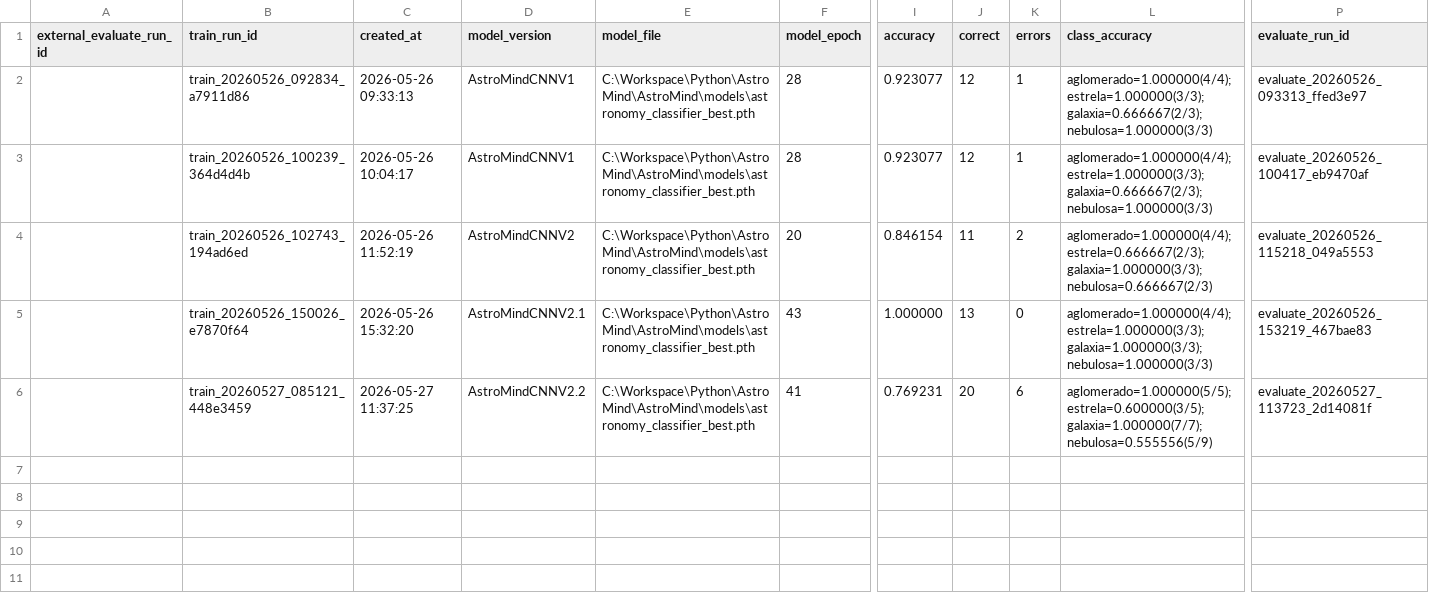
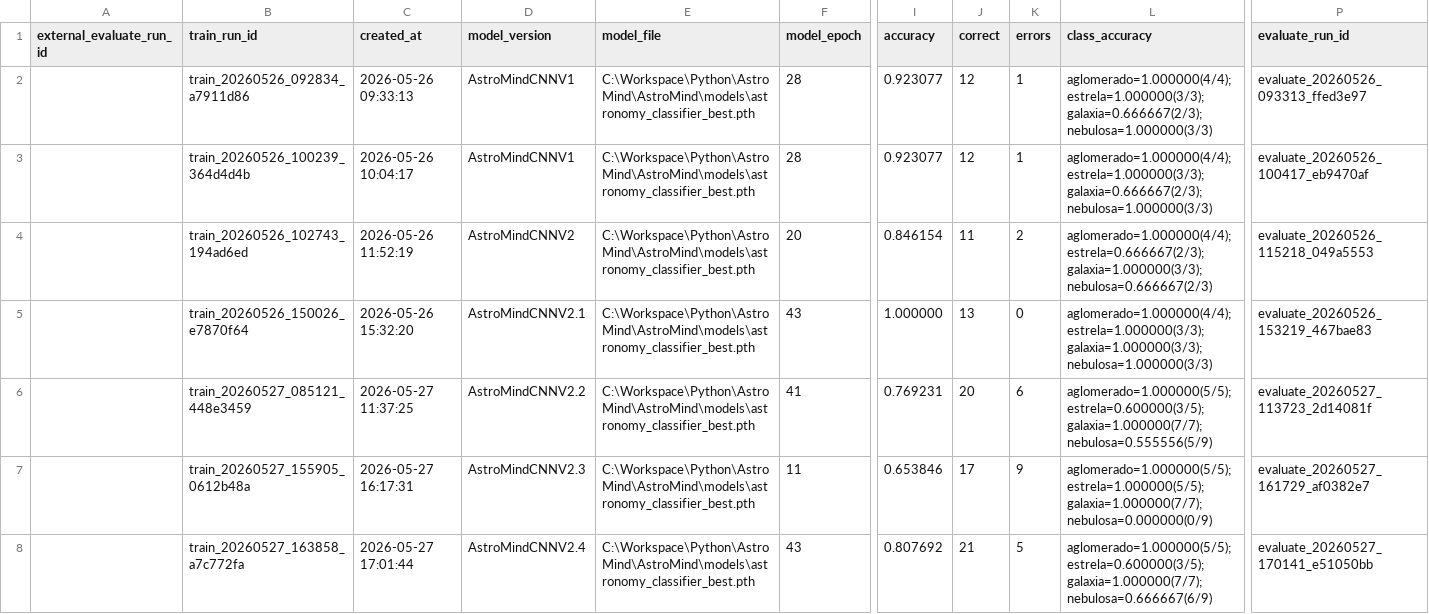
Before and after one commit to lucasrpinto/AstroMind, a CSV file: experiment_logs/evaluate_runs.csv, drawn as a sheet; only a part is shown, gaps mark what is left out; rows hold the shown columns only; the diff names each change by its address in the sheet, - before the commit and + after, or states it on an @@ line.

```diff
--- a/experiment_logs/evaluate_runs.csv
+++ b/experiment_logs/evaluate_runs.csv
+row 7:  | train_20260527_155905_0612b48a | 2026-05-27 16:17:31 | AstroMindCNNV2.3 | C:\Workspace\Python\AstroMind\AstroMind\models\astronomy_classifier_best.pth | 11 | 0.653846 | 17 | 9 | aglomerado=1.000000(5/5); estrela=1.000000(5/5); galaxia=1.000000(7/7); nebulosa=0.000000(0/9) | evaluate_20260527_161729_af0382e7
+row 8:  | train_20260527_163858_a7c772fa | 2026-05-27 17:01:44 | AstroMindCNNV2.4 | C:\Workspace\Python\AstroMind\AstroMind\models\astronomy_classifier_best.pth | 43 | 0.807692 | 21 | 5 | aglomerado=1.000000(5/5); estrela=0.600000(3/5); galaxia=1.000000(7/7); nebulosa=0.666667(6/9) | evaluate_20260527_170141_e51050bb
```
Also changed, not shown: experiment_logs/external_evaluate_runs.csv, experiment_logs/predict_runs.csv, 5 other files.
